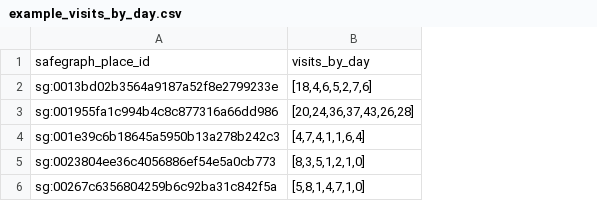
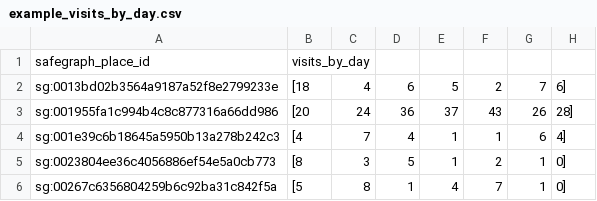
Before and after one commit to ryanfoxsquire/demodata, a CSV file: random/example_visits_by_day.csv, drawn as a sheet; removed rows and columns are numbered as before the commit, all else as after; the diff names each change by its address in the sheet, - before the commit and + after, or states it on an @@ line.

Commit message:
Update example_visits_by_day.csv

```diff
--- a/random/example_visits_by_day.csv
+++ b/random/example_visits_by_day.csv
-column B, rows 1-6: visits_by_day | [18,4,6,5,2,7,6] | [20,24,36,37,43,26,28] | [4,7,4,1,1,6,4] | [8,3,5,1,2,1,0] | [5,8,1,4,7,1,0]
+column B, rows 1-6: visits_by_day | [18 | [20 | [4 | [8 | [5
+column C, rows 2-6: 4 | 24 | 7 | 3 | 8
+column D, rows 2-6: 6 | 36 | 4 | 5 | 1
+column E, rows 2-6: 5 | 37 | 1 | 1 | 4
+column F, rows 2-6: 2 | 43 | 1 | 2 | 7
+column G, rows 2-6: 7 | 26 | 6 | 1 | 1
+column H, rows 2-6: 6] | 28] | 4] | 0] | 0]
```
